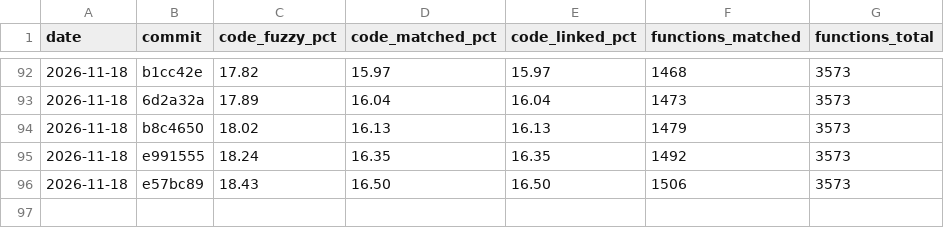
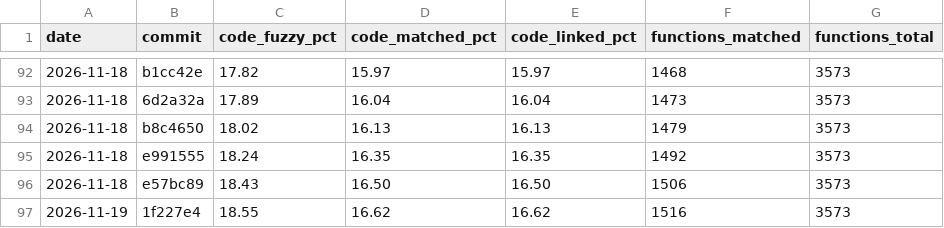
Before and after one commit to YggdrasziI/mhfu-decomp, a CSV file: progress/ULES01213/history.csv, drawn as a sheet; only a part is shown, gaps mark what is left out; the diff names each change by its address in the sheet, - before the commit and + after, or states it on an @@ line.

Commit message:
Progress: 1516 functions

```diff
--- a/progress/ULES01213/history.csv
+++ b/progress/ULES01213/history.csv
+row 97: 2026-11-19 | 1f227e4 | 18.55 | 16.62 | 16.62 | 1516 | 3573
```
Also changed, not shown: 4 other files.
